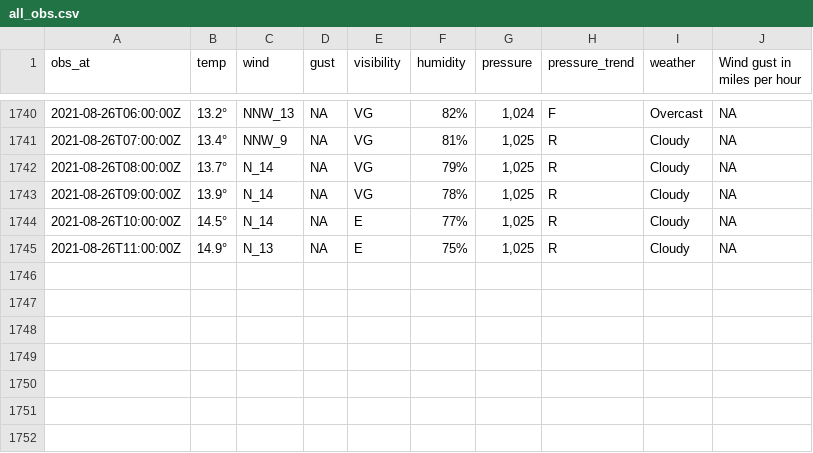
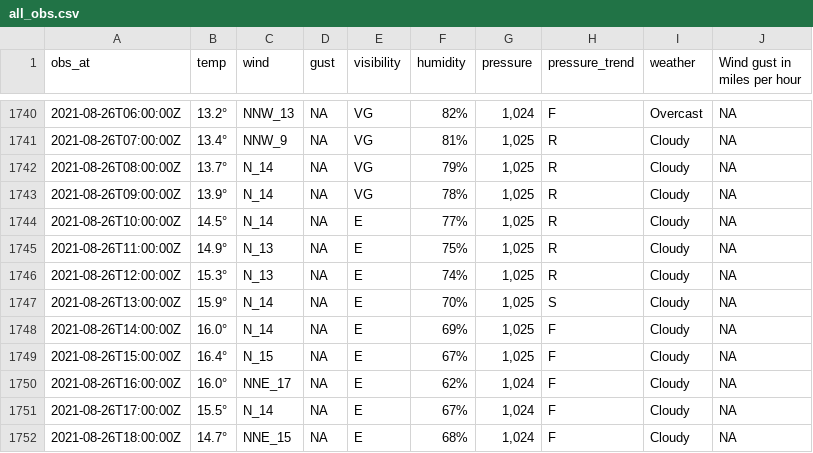
Before and after one commit to MikePrt/metoffice, a CSV file: data/all_obs.csv, drawn as a sheet; only a part is shown, gaps mark what is left out; the diff names each change by its address in the sheet, - before the commit and + after, or states it on an @@ line.

```diff
--- a/data/all_obs.csv
+++ b/data/all_obs.csv
+row 1746: 2021-08-26T12:00:00Z | 15.3° | N_13 | NA | E | 74% | 1,025 | R | Cloudy | NA
+row 1747: 2021-08-26T13:00:00Z | 15.9° | N_14 | NA | E | 70% | 1,025 | S | Cloudy | NA
+row 1748: 2021-08-26T14:00:00Z | 16.0° | N_14 | NA | E | 69% | 1,025 | F | Cloudy | NA
+row 1749: 2021-08-26T15:00:00Z | 16.4° | N_15 | NA | E | 67% | 1,025 | F | Cloudy | NA
+row 1750: 2021-08-26T16:00:00Z | 16.0° | NNE_17 | NA | E | 62% | 1,024 | F | Cloudy | NA
+row 1751: 2021-08-26T17:00:00Z | 15.5° | N_14 | NA | E | 67% | 1,024 | F | Cloudy | NA
+row 1752: 2021-08-26T18:00:00Z | 14.7° | NNE_15 | NA | E | 68% | 1,024 | F | Cloudy | NA
```
